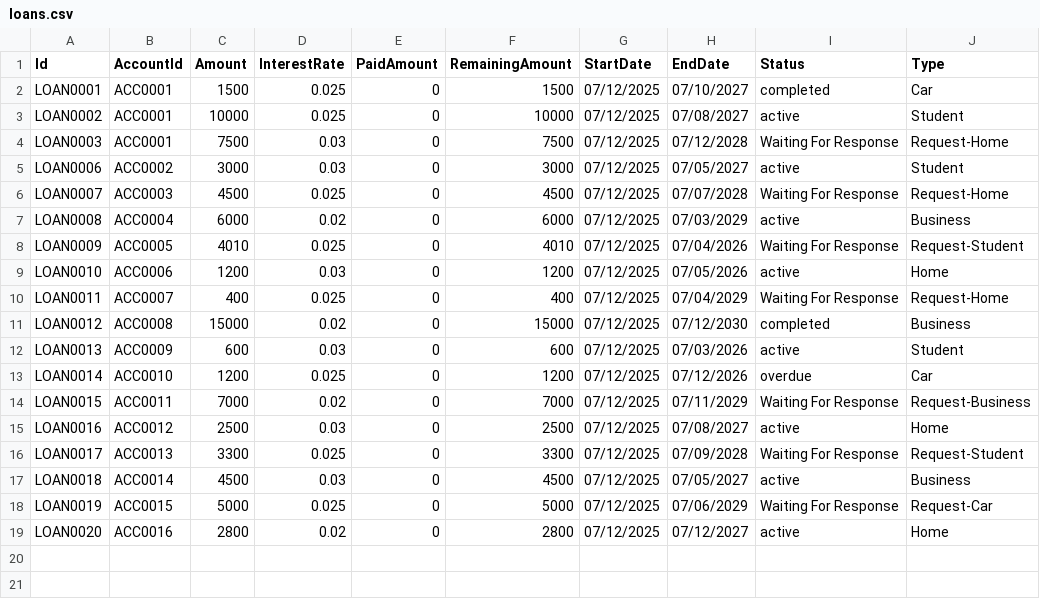
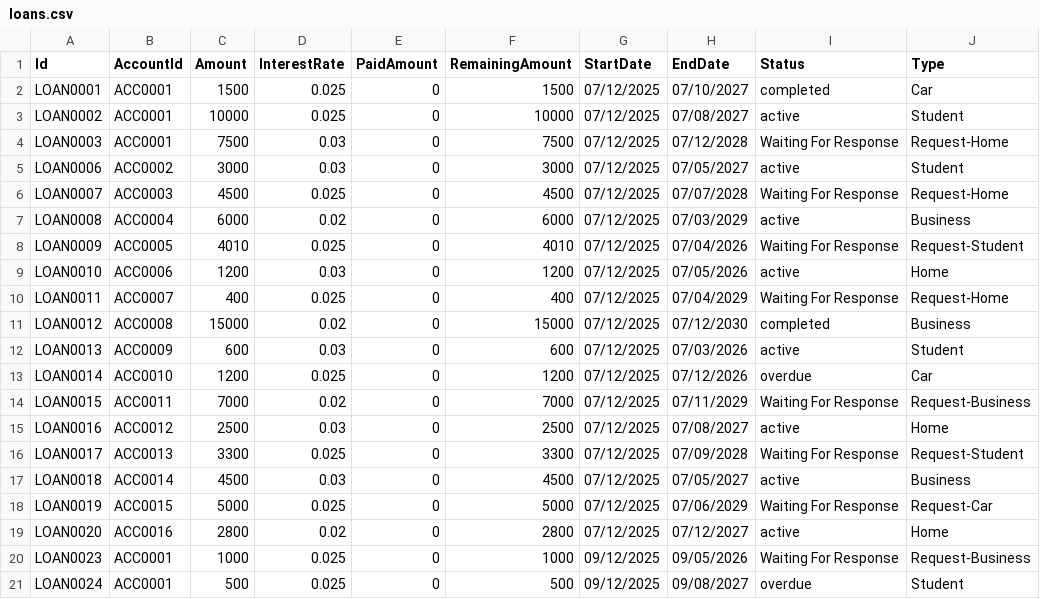
Before and after one commit to MedaByte/BankingManagementSystem, a CSV file: BackEnd/Data/loans.csv, drawn as a sheet; the diff names each change by its address in the sheet, - before the commit and + after, or states it on an @@ line.

```diff
--- a/BackEnd/Data/loans.csv
+++ b/BackEnd/Data/loans.csv
+row 20: LOAN0023 | ACC0001 | 1000 | 0.025 | 0 | 1000 | 09/12/2025 | 09/05/2026 | Waiting For Response | Request-Business
+row 21: LOAN0024 | ACC0001 | 500 | 0.025 | 0 | 500 | 09/12/2025 | 09/08/2027 | overdue | Student
```
Also changed, not shown: BackEnd/Data/accounts.csv, BackEnd/Data/employees.csv, 6 other files.
